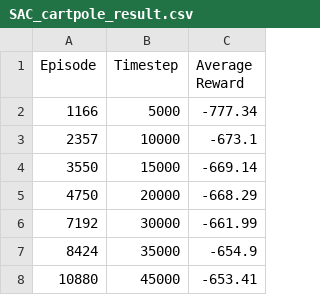
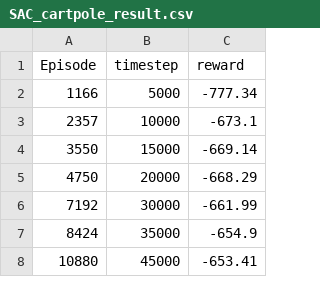
Before and after one commit to michaelyeah7/roblax, a CSV file: SAC_cartpole_result.csv, drawn as a sheet; only a part is shown.

```diff
--- a/SAC_cartpole_result.csv
+++ b/SAC_cartpole_result.csv
@@ -1,2 +1,2 @@
- Episode,Timestep,Average Reward
+ Episode,timestep,reward
  1166,5000, -777.34
```
Also changed, not shown: SAC_Pendulum_result.csv, SAC_arm_result.csv, 4 other files.
